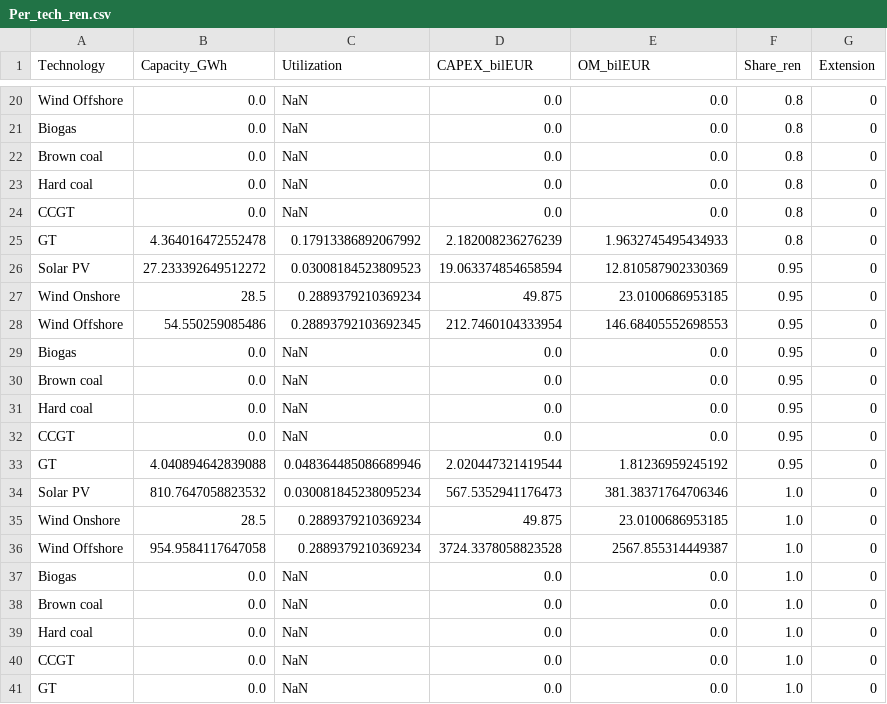
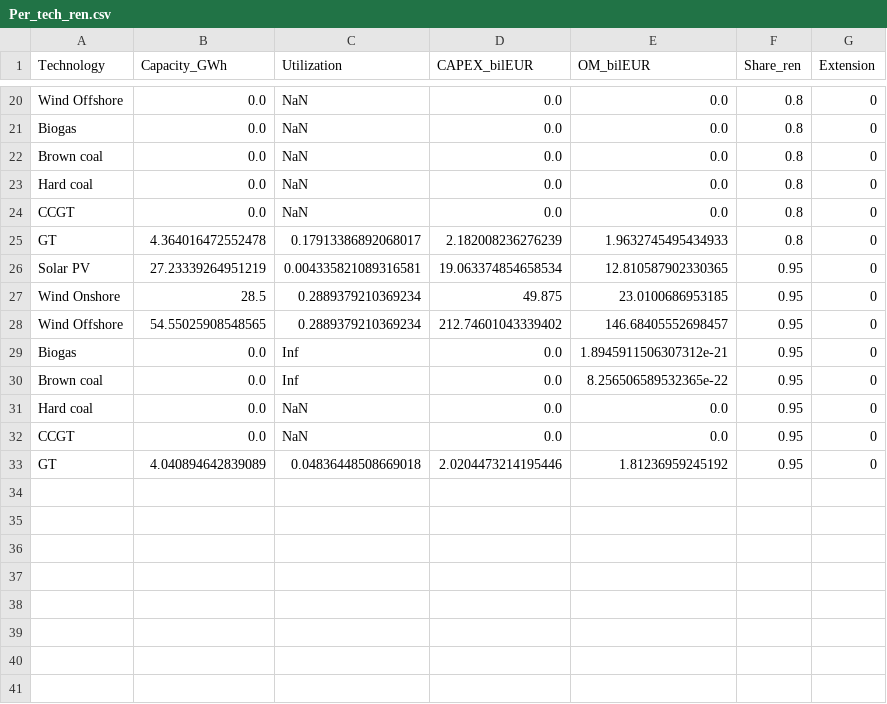
Before and after one commit to AntonOsadchy/42002_group_project, a CSV file: Results/Per_tech_ren.csv, drawn as a sheet; only a part is shown, gaps mark what is left out; the diff covers the shown part only.

Commit message:
addition of constraints+ visualization of results

```diff
--- a/Results/Per_tech_ren.csv
+++ b/Results/Per_tech_ren.csv
@@ -24,18 +24,10 @@ Hard coal,0.0,NaN,0.0,0.0,0.8,0
 CCGT,0.0,NaN,0.0,0.0,0.8,0
-GT,4.364016472552478,0.17913386892067992,2.182008236276239,1.9632745495434933,0.8,0
-Solar PV,27.233392649512272,0.03008184523809523,19.063374854658594,12.810587902330369,0.95,0
+GT,4.364016472552478,0.17913386892068017,2.182008236276239,1.9632745495434933,0.8,0
+Solar PV,27.23339264951219,0.004335821089316581,19.063374854658534,12.810587902330365,0.95,0
 Wind Onshore,28.5,0.2889379210369234,49.875,23.0100686953185,0.95,0
-Wind Offshore,54.550259085486,0.28893792103692345,212.7460104333954,146.68405552698553,0.95,0
-Biogas,0.0,NaN,0.0,0.0,0.95,0
-Brown coal,0.0,NaN,0.0,0.0,0.95,0
+Wind Offshore,54.55025908548565,0.2889379210369234,212.74601043339402,146.68405552698457,0.95,0
+Biogas,0.0,Inf,0.0,1.8945911506307312e-21,0.95,0
+Brown coal,0.0,Inf,0.0,8.256506589532365e-22,0.95,0
 Hard coal,0.0,NaN,0.0,0.0,0.95,0
 CCGT,0.0,NaN,0.0,0.0,0.95,0
-GT,4.040894642839088,0.048364485086689946,2.020447321419544,1.81236959245192,0.95,0
-Solar PV,810.7647058823532,0.030081845238095234,567.5352941176473,381.38371764706346,1.0,0
-Wind Onshore,28.5,0.2889379210369234,49.875,23.0100686953185,1.0,0
-Wind Offshore,954.9584117647058,0.2889379210369234,3724.3378058823528,2567.855314449387,1.0,0
-Biogas,0.0,NaN,0.0,0.0,1.0,0
-Brown coal,0.0,NaN,0.0,0.0,1.0,0
-Hard coal,0.0,NaN,0.0,0.0,1.0,0
-CCGT,0.0,NaN,0.0,0.0,1.0,0
-GT,0.0,NaN,0.0,0.0,1.0,0
+GT,4.040894642839089,0.04836448508669018,2.0204473214195446,1.81236959245192,0.95,0
```
Also changed, not shown: 18 edited cells elsewhere in this file, Results/Totals.csv, 7 other files.
